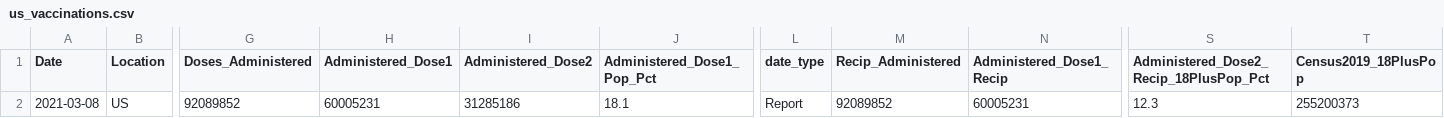
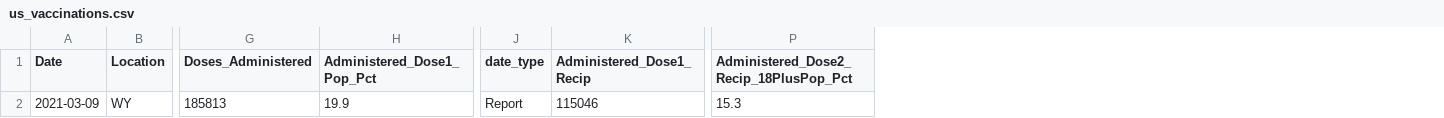
Before and after one commit to ajjitn/covid-vaccines-scraping, a CSV file: data/current/us_vaccinations.csv, drawn as a sheet; only a part is shown, gaps mark what is left out; removed rows and columns are numbered as before the commit, all else as after; rows hold the shown columns only; the diff names each change by its address in the sheet, - before the commit and + after, or states it on an @@ line.

```diff
--- a/data/current/us_vaccinations.csv
+++ b/data/current/us_vaccinations.csv
-column H (Administered_Dose1), empty
-column I (Administered_Dose2), empty
-column M (Recip_Administered), empty
-column T (Census2019_18PlusPop), empty
-row 2: 2021-03-08 | US | 92089852 | 60005231 | 31285186 | 18.1 | Report | 92089852 | 60005231 | 12.3 | 255200373
+row 2: 2021-03-09 | WY | 185813 | 19.9 | Report | 115046 | 15.3
```
Also changed, not shown: data/current/state_vaccinations.csv, data/timeseries/us_vaccinations.csv, 1 other file.
